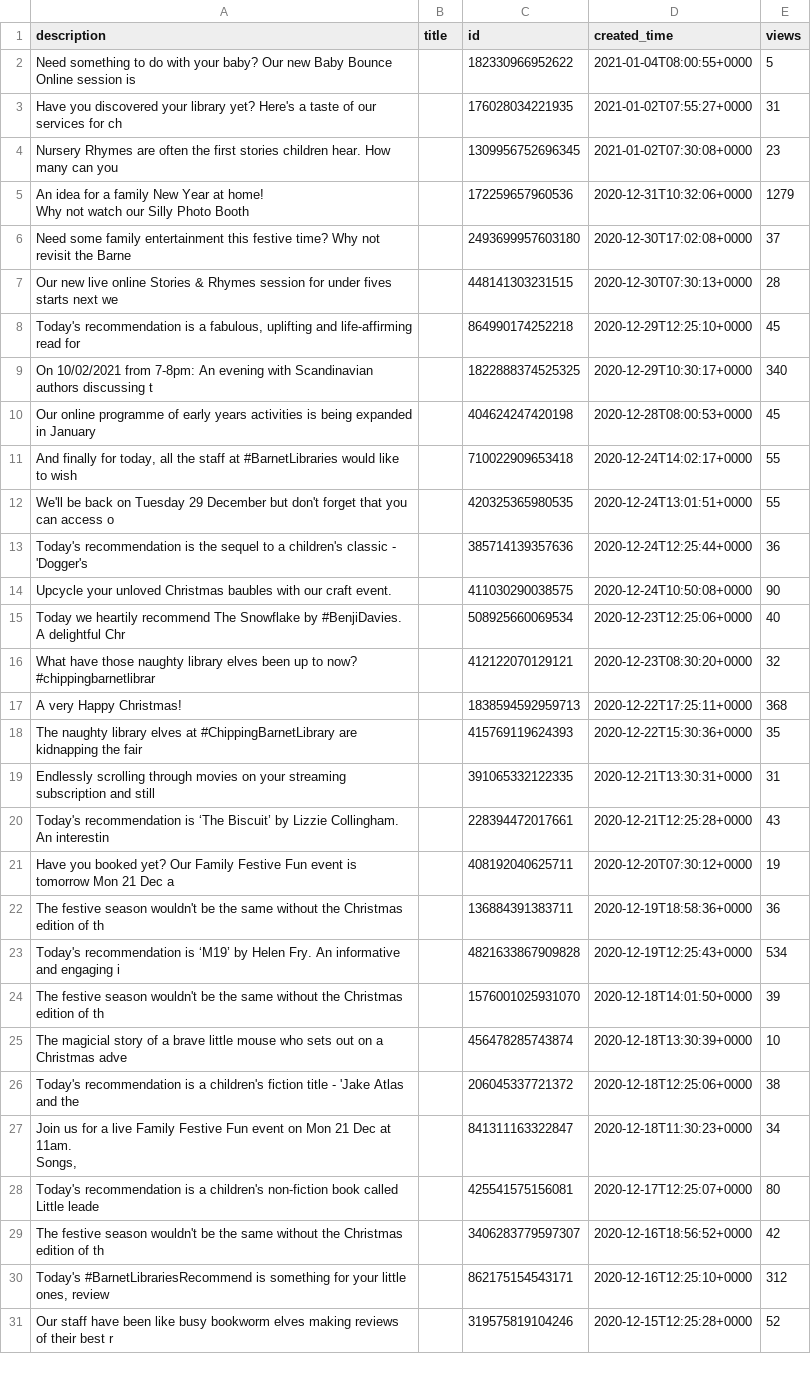
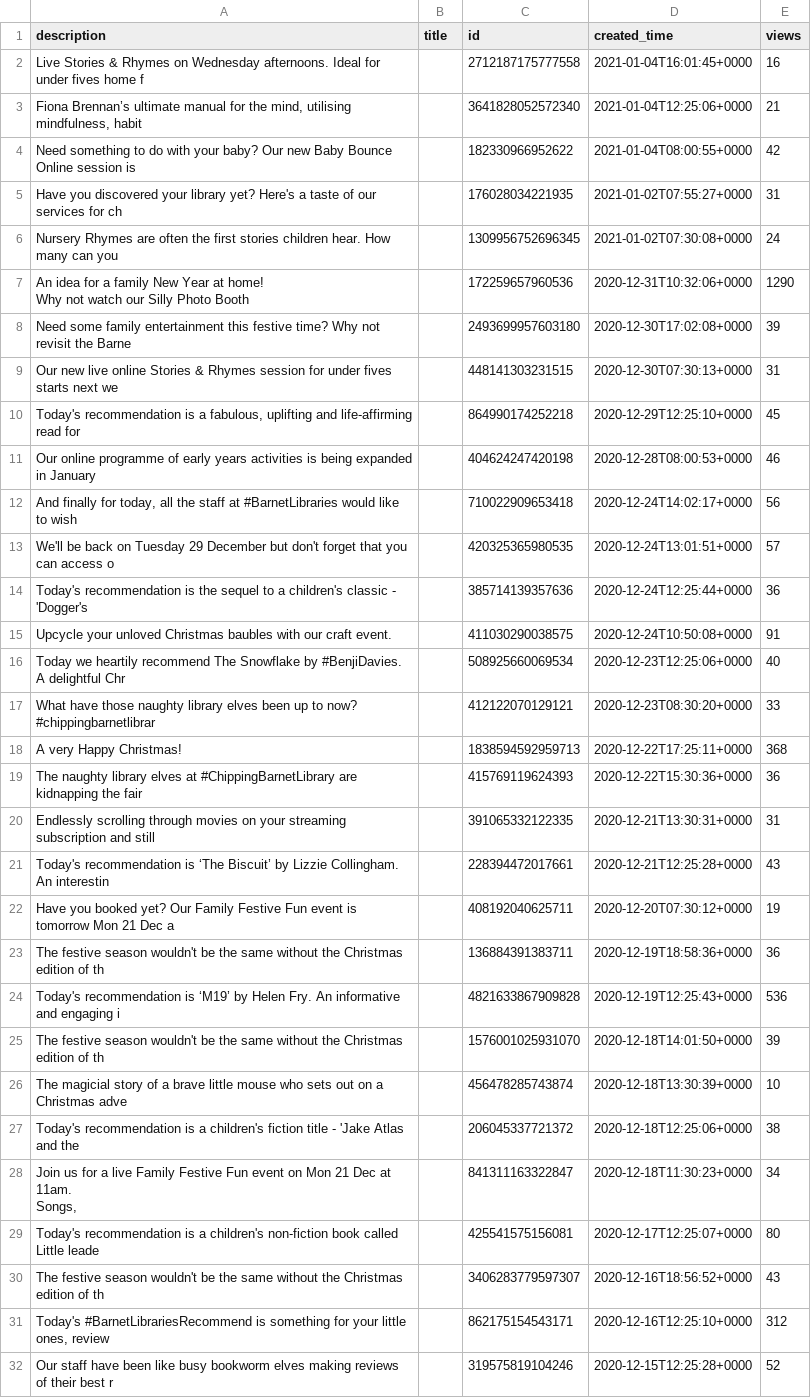
Before and after one commit to 0sumrich/library-dash, a CSV file: src/data/fb-vids.csv, drawn as a sheet; only a part is shown; the diff covers the shown part only.

```diff
--- a/src/data/fb-vids.csv
+++ b/src/data/fb-vids.csv
@@ -1,20 +1,21 @@
 description,title,id,created_time,views
-Need something to do with your baby? Our new Baby Bounce Online session is ,,182330966952622,2021-01-04T08:00:55+0000,5
+Live Stories & Rhymes on Wednesday afternoons. Ideal for under fives home f,,2712187175777558,2021-01-04T16:01:45+0000,16
+"Fiona Brennan’s ultimate manual for the mind, utilising mindfulness, habit ",,3641828052572340,2021-01-04T12:25:06+0000,21
+Need something to do with your baby? Our new Baby Bounce Online session is ,,182330966952622,2021-01-04T08:00:55+0000,42
 Have you discovered your library yet? Here's a taste of our services for ch,,176028034221935,2021-01-02T07:55:27+0000,31
-Nursery Rhymes are often the first stories children hear. How many can you ,,1309956752696345,2021-01-02T07:30:08+0000,23
-"An idea for a family New Year at home!
-Why not watch our Silly Photo Booth ",,172259657960536,2020-12-31T10:32:06+0000,1279
-Need some family entertainment this festive time? Why not revisit the Barne,,2493699957603180,2020-12-30T17:02:08+0000,37
-Our new live online Stories & Rhymes session for under fives starts next we,,448141303231515,2020-12-30T07:30:13+0000,28
+Nursery Rhymes are often the first stories children hear. How many can you ,,1309956752696345,2021-01-02T07:30:08+0000,24
+"An idea for a family New Year at home!
+Why not watch our Silly Photo Booth ",,172259657960536,2020-12-31T10:32:06+0000,1290
+Need some family entertainment this festive time? Why not revisit the Barne,,2493699957603180,2020-12-30T17:02:08+0000,39
+Our new live online Stories & Rhymes session for under fives starts next we,,448141303231515,2020-12-30T07:30:13+0000,31
 "Today's recommendation is a fabulous, uplifting and life-affirming read for",,864990174252218,2020-12-29T12:25:10+0000,45
-On 10/02/2021 from 7-8pm: An evening with Scandinavian authors discussing t,,1822888374525325,2020-12-29T10:30:17+0000,340
-Our online programme of early years activities is being expanded in January,,404624247420198,2020-12-28T08:00:53+0000,45
-"And finally for today, all the staff at #BarnetLibraries would like to wish",,710022909653418,2020-12-24T14:02:17+0000,55
-We'll be back on Tuesday 29 December but don't forget that you can access o,,420325365980535,2020-12-24T13:01:51+0000,55
+Our online programme of early years activities is being expanded in January,,404624247420198,2020-12-28T08:00:53+0000,46
+"And finally for today, all the staff at #BarnetLibraries would like to wish",,710022909653418,2020-12-24T14:02:17+0000,56
+We'll be back on Tuesday 29 December but don't forget that you can access o,,420325365980535,2020-12-24T13:01:51+0000,57
 Today's recommendation is the sequel to a children's classic  -  'Dogger's ,,385714139357636,2020-12-24T12:25:44+0000,36
-Upcycle your unloved Christmas baubles with our craft event.,,411030290038575,2020-12-24T10:50:08+0000,90
+Upcycle your unloved Christmas baubles with our craft event.,,411030290038575,2020-12-24T10:50:08+0000,91
 Today we heartily recommend The Snowflake by #BenjiDavies. A delightful Chr,,508925660069534,2020-12-23T12:25:06+0000,40
-What have those naughty library elves been up to now? #chippingbarnetlibrar,,412122070129121,2020-12-23T08:30:20+0000,32
+What have those naughty library elves been up to now? #chippingbarnetlibrar,,412122070129121,2020-12-23T08:30:20+0000,33
 A very Happy Christmas!,,1838594592959713,2020-12-22T17:25:11+0000,368
-The naughty library elves at #ChippingBarnetLibrary are kidnapping the fair,,415769119624393,2020-12-22T15:30:36+0000,35
+The naughty library elves at #ChippingBarnetLibrary are kidnapping the fair,,415769119624393,2020-12-22T15:30:36+0000,36
 Endlessly scrolling through movies on your streaming subscription and still,,391065332122335,2020-12-21T13:30:31+0000,31
@@ -23,3 +24,3 @@ Have you booked yet? Our Family Festive Fun event is tomorrow  Mon 21 Dec a,,408
 The festive season wouldn't be the same without the Christmas edition of th,,136884391383711,2020-12-19T18:58:36+0000,36
-Today's recommendation is ‘M19’ by Helen Fry. An informative and engaging i,,4821633867909828,2020-12-19T12:25:43+0000,534
+Today's recommendation is ‘M19’ by Helen Fry. An informative and engaging i,,4821633867909828,2020-12-19T12:25:43+0000,536
 The festive season wouldn't be the same without the Christmas edition of th,,1576001025931070,2020-12-18T14:01:50+0000,39
@@ -30,3 +31,3 @@ Songs, ",,841311163322847,2020-12-18T11:30:23+0000,34
 Today's recommendation is a children's non-fiction book called Little leade,,425541575156081,2020-12-17T12:25:07+0000,80
-The festive season wouldn't be the same without the Christmas edition of th,,3406283779597307,2020-12-16T18:56:52+0000,42
+The festive season wouldn't be the same without the Christmas edition of th,,3406283779597307,2020-12-16T18:56:52+0000,43
 "Today's #BarnetLibrariesRecommend is something for your little ones, review",,862175154543171,2020-12-16T12:25:10+0000,312
```
Also changed, not shown: 3 edited cells elsewhere in this file, src/data/social_media.csv.
